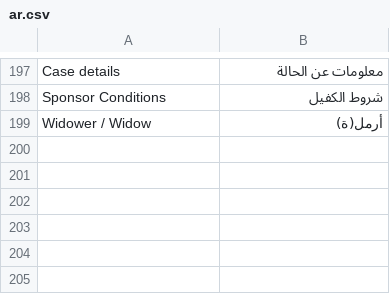
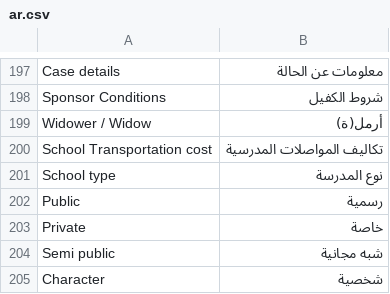
Before and after one commit to S-Ouaydah/social_helpers, a CSV file: social_helpers/translations/ar.csv, drawn as a sheet; only a part is shown, gaps mark what is left out; the diff names each change by its address in the sheet, - before the commit and + after, or states it on an @@ line.

Commit message:
translation

```diff
--- a/social_helpers/translations/ar.csv
+++ b/social_helpers/translations/ar.csv
+row 200: School Transportation cost | تكاليف المواصلات المدرسية
+row 201: School type | نوع المدرسة
+row 202: Public | رسمية
+row 203: Private | خاصة
+row 204: Semi public | شبه مجانية
+row 205: Character | شخصية
```
Also changed, not shown: 2 other files.
